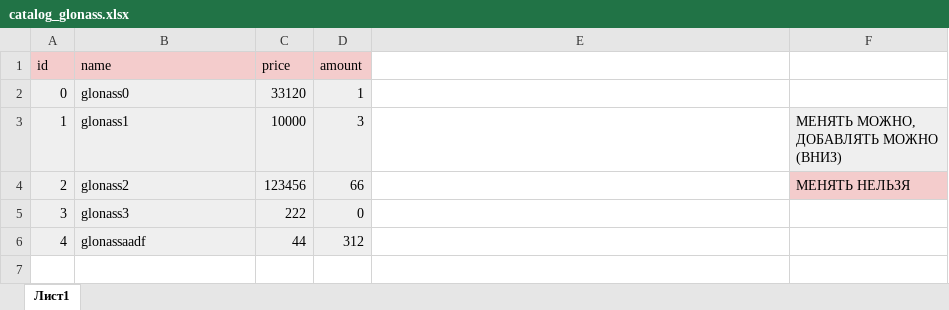
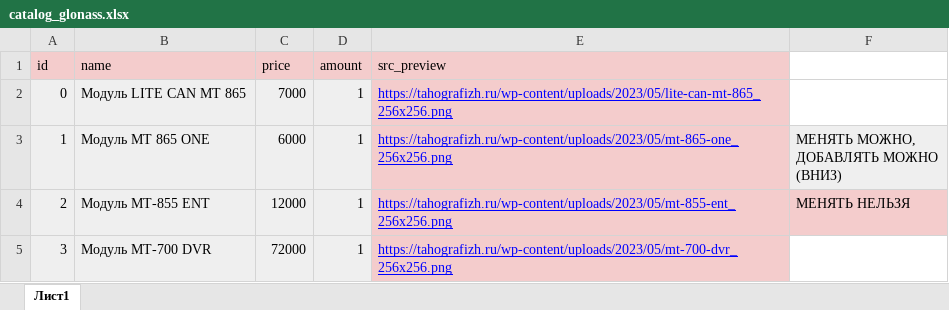
Before and after one commit to mmkenq/taho, an Excel workbook: uploads/catalog_glonass.xlsx, sheet Лист1, drawn as a sheet; values as stored, in another font and other column widths than the file's, no borders; charts and pictures not drawn; the diff names each change by its address in the sheet, - before the commit and + after, or states it on an @@ line.

Commit message:
Catalog Frontend

```diff
--- a/uploads/catalog_glonass.xlsx (sheet Лист1)
+++ b/uploads/catalog_glonass.xlsx (sheet Лист1)
-E1: (empty)
+E1: src_preview
-E1:E5 fill: none
+E1:E5 fill: #F4CCCC
-B2 (name): glonass0
+B2 (name): Модуль LITE CAN MT 865
-C2 (price): 33120
+C2 (price): 7000
-E2 (src_preview): (empty)
+E2 (src_preview): https://tahografizh.ru/wp-content/uploads/2023/05/lite-can-mt-865_256x256.png
-B3 (name): glonass1
+B3 (name): Модуль MT 865 ONE
-C3 (price): 10000
+C3 (price): 6000
-D3 (amount): 3
+D3 (amount): 1
-E3 (src_preview): (empty)
+E3 (src_preview): https://tahografizh.ru/wp-content/uploads/2023/05/mt-865-one_256x256.png
-B4 (name): glonass2
+B4 (name): Модуль MT-855 ENT
-C4 (price): 123456
+C4 (price): 12000
-D4 (amount): 66
+D4 (amount): 1
-E4 (src_preview): (empty)
+E4 (src_preview): https://tahografizh.ru/wp-content/uploads/2023/05/mt-855-ent_256x256.png
-B5 (name): glonass3
+B5 (name): Модуль MT-700 DVR
-C5 (price): 222
+C5 (price): 72000
-D5 (amount): 0
+D5 (amount): 1
-E5 (src_preview): (empty)
+E5 (src_preview): https://tahografizh.ru/wp-content/uploads/2023/05/mt-700-dvr_256x256.png
-row 6: 4 | glonassaadf | 44 | 312
```
Also changed, not shown: 7 other files.
